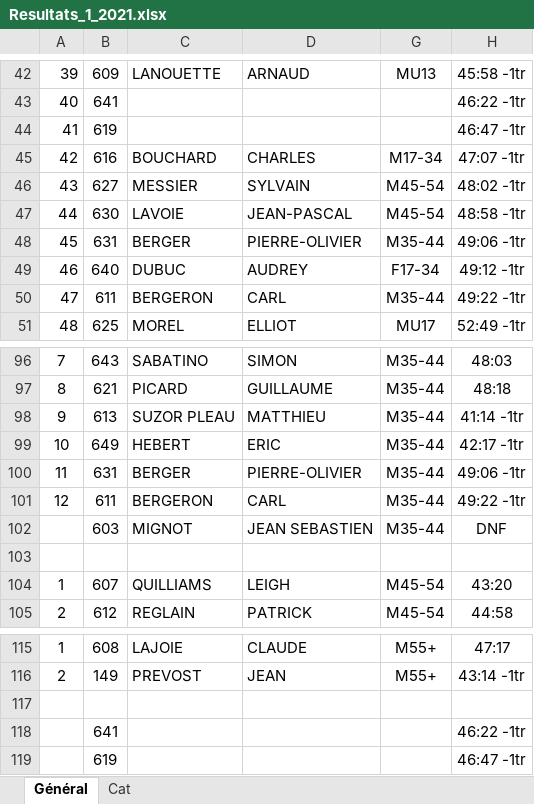
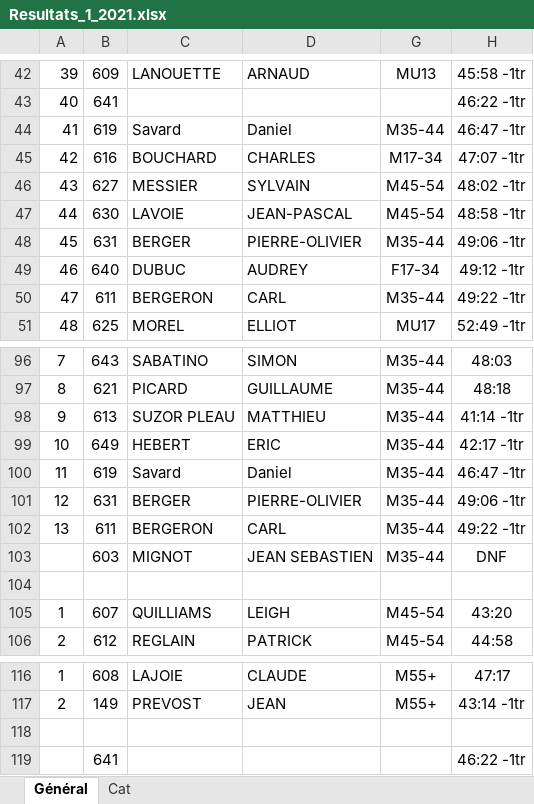
Before and after one commit to blaireau47/cx418WebSite, an Excel workbook: CircuitLevis/resultats/Resultats_1_2021.xlsx, sheet Général, drawn as a sheet; only a part is shown, gaps mark what is left out; values as stored, in another font and other column widths than the file's, no borders; charts and pictures not drawn; removed rows and columns are numbered as before the commit, all else as after; the diff names each change by its address in the sheet, - before the commit and + after, or states it on an @@ line.

Commit message:
Resultats

```diff
--- a/CircuitLevis/resultats/Resultats_1_2021.xlsx (sheet Général)
+++ b/CircuitLevis/resultats/Resultats_1_2021.xlsx (sheet Général)
-C44: (empty)
+C44: Savard
-D44: (empty)
+D44: Daniel
-G44: (empty)
+G44: M35-44
+row 100: 11 | 619 | Savard | Daniel | M35-44 | 46:47 -1tr
-A101: 11
+A101: 12
-A102: 12
+A102: 13
-row 119:  | 619 |  |  |  | 46:47 -1tr
```
Also changed, not shown: 1 other file.
